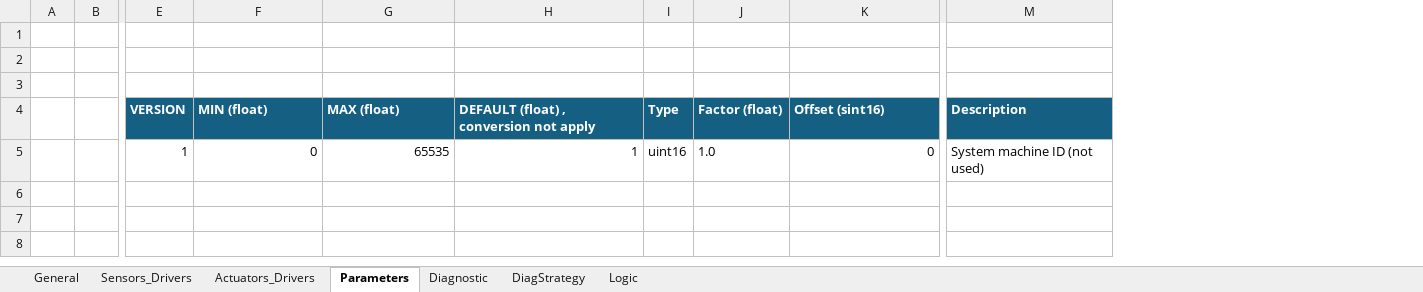
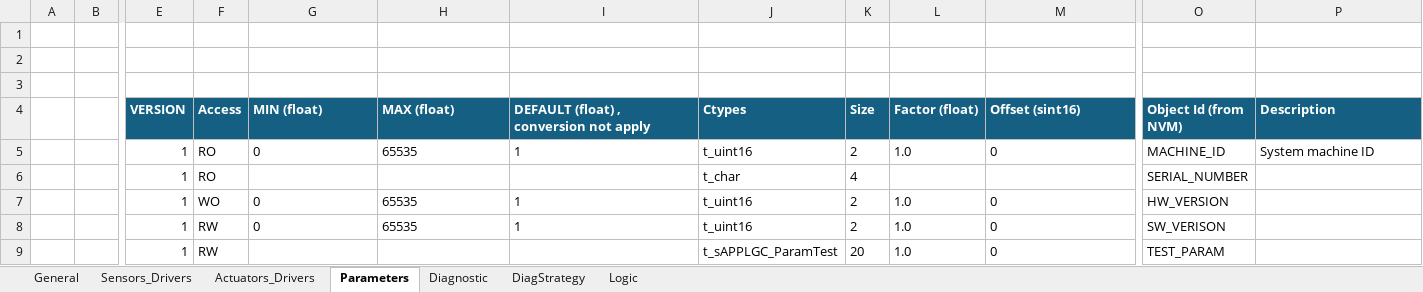
Before and after one commit to mbarbeau0545/Stm32TemplateProject, an Excel workbook: Doc/ConfigPrj/ExcelCfg/Project_SoftwareCfg_V0.xlsm, sheet Parameters, drawn as a sheet; only a part is shown, gaps mark what is left out; values as stored, in another font and other column widths than the file's, no borders; table styles not drawn; removed rows and columns are numbered as before the commit, all else as after; rows hold the shown columns only; the diff names each change by its address in the sheet, - before the commit and + after, or states it on an @@ line.

```diff
--- a/Doc/ConfigPrj/ExcelCfg/Project_SoftwareCfg_V0.xlsm (sheet Parameters)
+++ b/Doc/ConfigPrj/ExcelCfg/Project_SoftwareCfg_V0.xlsm (sheet Parameters)
+column F (Access), row 5: RO
-column I (Type), row 5: uint16
+column J (Ctypes), row 5: t_uint16
+column K (Size), row 5: 2
+column O (Object Id (from NVM)), row 5: MACHINE_ID
-G5:I5 alignment: right
+G5:I5 alignment: left
-M5 alignment: right
+M5 alignment: left
-P5 (Description): System machine ID (not used)
+P5 (Description): System machine ID
+row 6:  |  | 1 | RO |  |  |  | t_char | 4 |  |  | SERIAL_NUMBER
+row 7:  |  | 1 | WO | 0 | 65535 | 1 | t_uint16 | 2 | 1.0 | 0 | HW_VERSION
+row 8:  |  | 1 | RW | 0 | 65535 | 1 | t_uint16 | 2 | 1.0 | 0 | SW_VERISON
+row 9:  |  | 1 | RW |  |  |  | t_sAPPLGC_ParamTest | 20 | 1.0 | 0 | TEST_PARAM
```
Also changed, not shown: Doc/ConfigPrj/ExcelCfg/STM32H753ZI/STM32H753ZI_HwCfg.xlsx, 34 other files.
